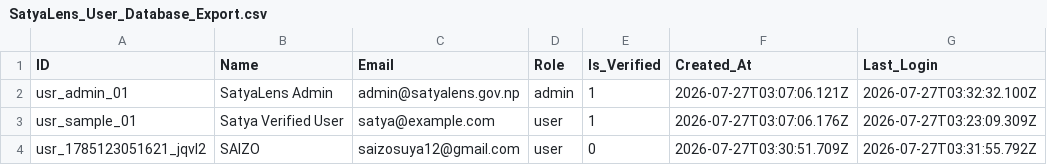
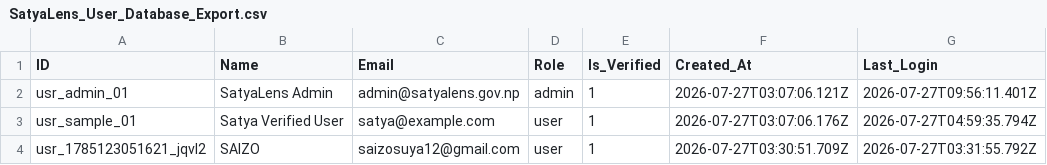
Before and after one commit to SAIZOSUYA/SATYAAAAAAA, a CSV file: SATYAAA/server/exports/SatyaLens_User_Database_Export.csv, drawn as a sheet.

```diff
--- a/SATYAAA/server/exports/SatyaLens_User_Database_Export.csv
+++ b/SATYAAA/server/exports/SatyaLens_User_Database_Export.csv
@@ -1,4 +1,4 @@
 ID,Name,Email,Role,Is_Verified,Created_At,Last_Login
-usr_admin_01,"SatyaLens Admin","admin@satyalens.gov.np",admin,1,2026-07-27T03:07:06.121Z,2026-07-27T03:32:32.100Z
-usr_sample_01,"Satya Verified User","satya@example.com",user,1,2026-07-27T03:07:06.176Z,2026-07-27T03:23:09.309Z
-usr_1785123051621_jqvl2,"SAIZO","saizosuya12@gmail.com",user,0,2026-07-27T03:30:51.709Z,2026-07-27T03:31:55.792Z
+usr_admin_01,"SatyaLens Admin","admin@satyalens.gov.np",admin,1,2026-07-27T03:07:06.121Z,2026-07-27T09:56:11.401Z
+usr_sample_01,"Satya Verified User","satya@example.com",user,1,2026-07-27T03:07:06.176Z,2026-07-27T04:59:35.794Z
+usr_1785123051621_jqvl2,"SAIZO","saizosuya12@gmail.com",user,1,2026-07-27T03:30:51.709Z,2026-07-27T03:31:55.792Z
```
Also changed, not shown: 4 other files.
